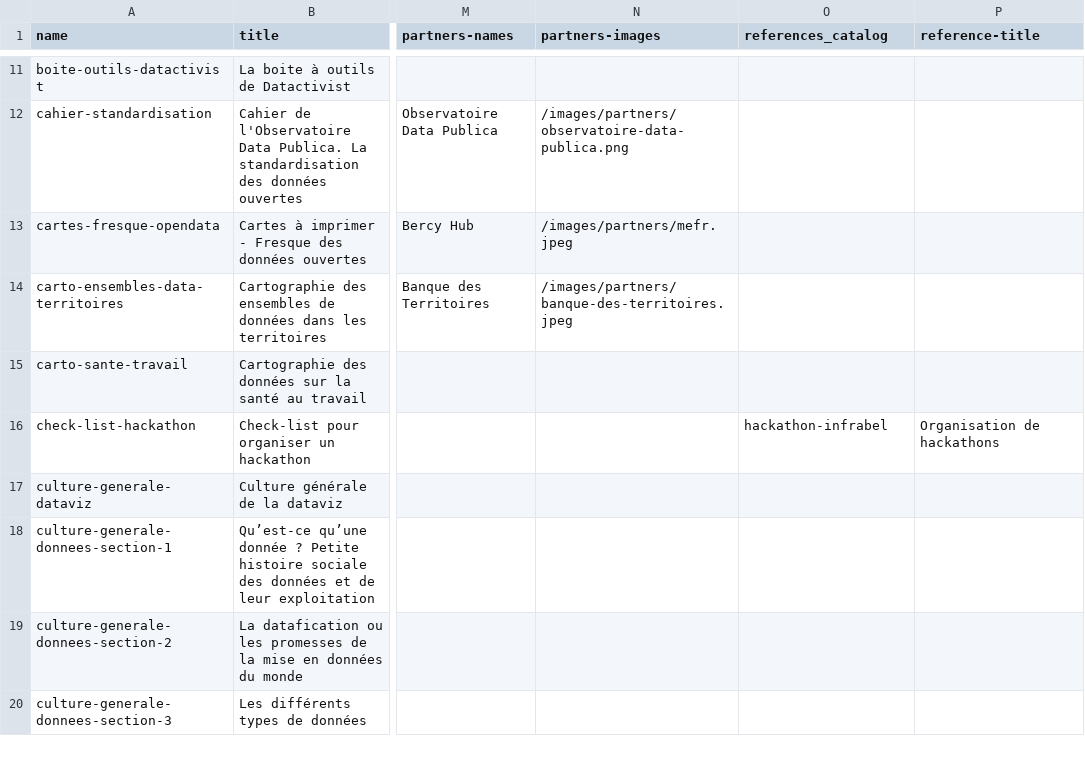
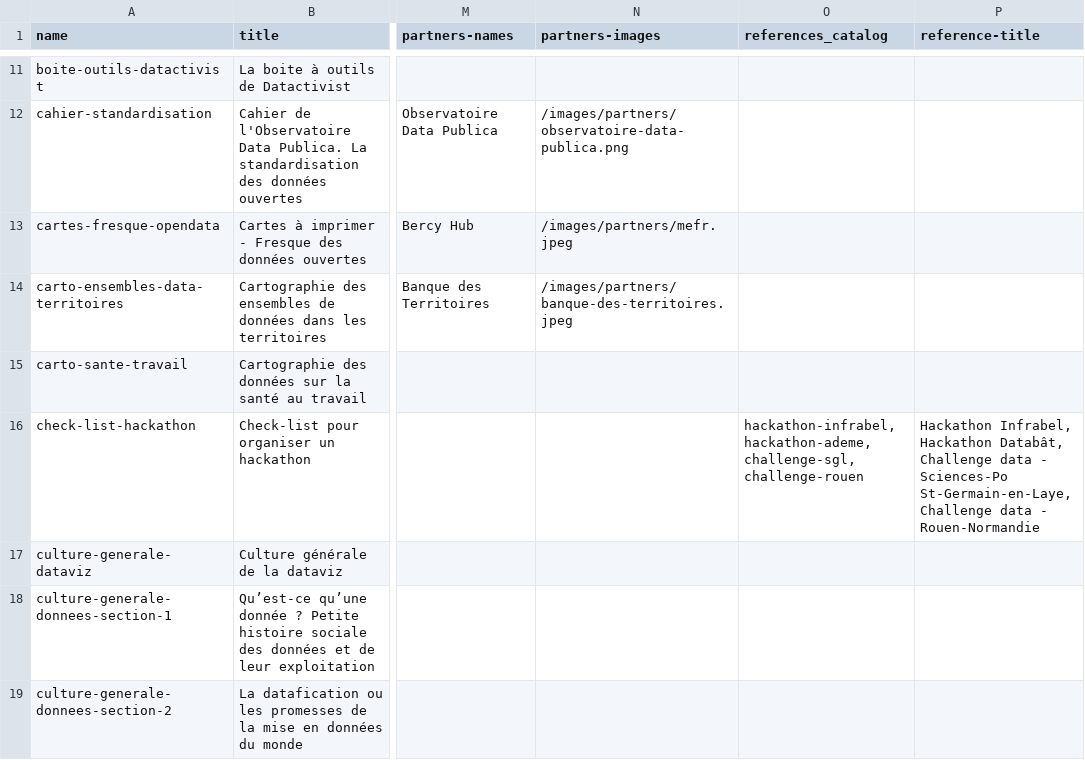
Before and after one commit to datactivist/opendatactivist, a CSV file: public/sitedata/docs_catalog.csv, drawn as a sheet; only a part is shown, gaps mark what is left out; the shorter side is filled out with more unchanged rows; the diff covers the shown part only; the diff names each change by its address in the sheet, - before the commit and + after, or states it on an @@ line.

```diff
--- a/public/sitedata/docs_catalog.csv
+++ b/public/sitedata/docs_catalog.csv
-O16 (references_catalog): hackathon-infrabel
+O16 (references_catalog): hackathon-infrabel,hackathon-ademe,challenge-sgl,challenge-rouen
-P16 (reference-title): Organisation de hackathons
+P16 (reference-title): Hackathon Infrabel, Hackathon Databât, Challenge data - Sciences-Po St-Germain-en-Laye, Challenge data - Rouen-Normandie
```
Also changed, not shown: 7 edited cells elsewhere in this file, public/sitedata/authors.csv, public/sitedata/references_catalog.csv, 25 other files.
